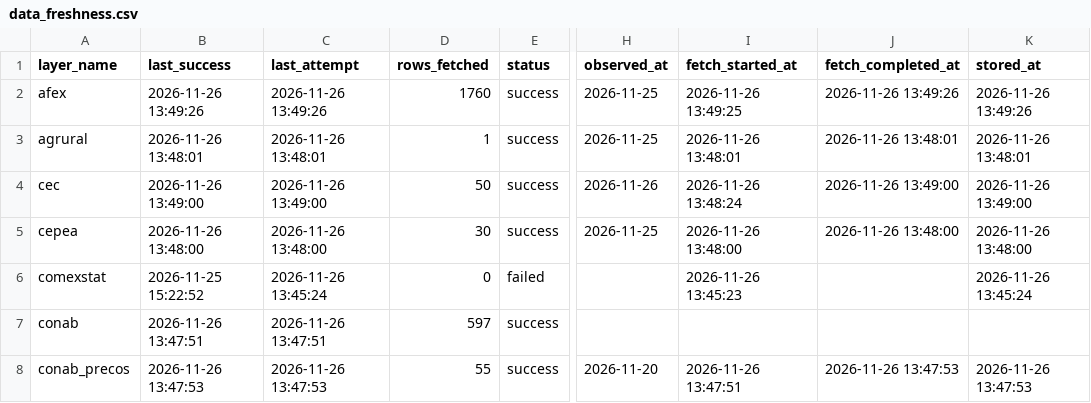
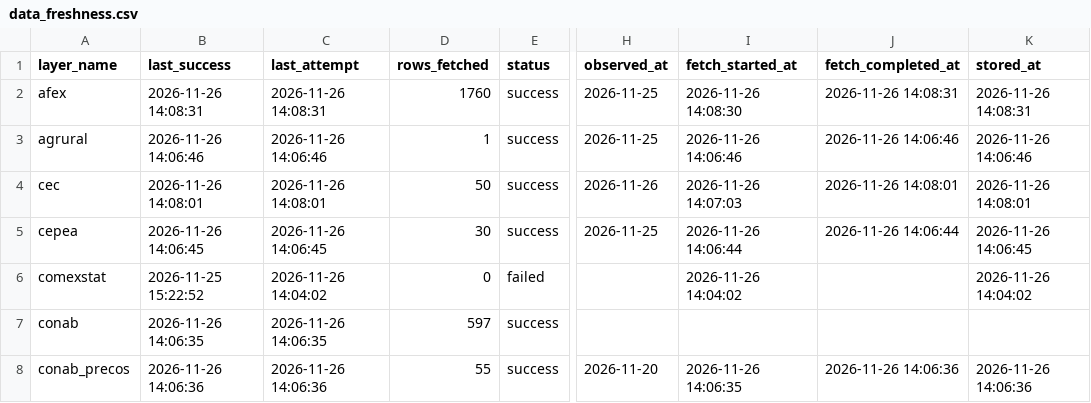
Before and after one commit to philipbergman6-glitch/Mirror-Market, a CSV file: data/history/data_freshness.csv, drawn as a sheet; only a part is shown, gaps mark what is left out; the diff covers the shown part only; the diff names each change by its address in the sheet, - before the commit and + after, or states it on an @@ line.

```diff
--- a/data/history/data_freshness.csv
+++ b/data/history/data_freshness.csv
-B2 (last_success): 2026-11-26 13:49:26
+B2 (last_success): 2026-11-26 14:08:31
-C2 (last_attempt): 2026-11-26 13:49:26
+C2 (last_attempt): 2026-11-26 14:08:31
-I2 (fetch_started_at): 2026-11-26 13:49:25
+I2 (fetch_started_at): 2026-11-26 14:08:30
-J2 (fetch_completed_at): 2026-11-26 13:49:26
+J2 (fetch_completed_at): 2026-11-26 14:08:31
-K2 (stored_at): 2026-11-26 13:49:26
+K2 (stored_at): 2026-11-26 14:08:31
-B3 (last_success): 2026-11-26 13:48:01
+B3 (last_success): 2026-11-26 14:06:46
-C3 (last_attempt): 2026-11-26 13:48:01
+C3 (last_attempt): 2026-11-26 14:06:46
-I3 (fetch_started_at): 2026-11-26 13:48:01
+I3 (fetch_started_at): 2026-11-26 14:06:46
-J3 (fetch_completed_at): 2026-11-26 13:48:01
+J3 (fetch_completed_at): 2026-11-26 14:06:46
-K3 (stored_at): 2026-11-26 13:48:01
+K3 (stored_at): 2026-11-26 14:06:46
-B4 (last_success): 2026-11-26 13:49:00
+B4 (last_success): 2026-11-26 14:08:01
-C4 (last_attempt): 2026-11-26 13:49:00
+C4 (last_attempt): 2026-11-26 14:08:01
-I4 (fetch_started_at): 2026-11-26 13:48:24
+I4 (fetch_started_at): 2026-11-26 14:07:03
-J4 (fetch_completed_at): 2026-11-26 13:49:00
+J4 (fetch_completed_at): 2026-11-26 14:08:01
-K4 (stored_at): 2026-11-26 13:49:00
+K4 (stored_at): 2026-11-26 14:08:01
-B5 (last_success): 2026-11-26 13:48:00
+B5 (last_success): 2026-11-26 14:06:45
-C5 (last_attempt): 2026-11-26 13:48:00
+C5 (last_attempt): 2026-11-26 14:06:45
-I5 (fetch_started_at): 2026-11-26 13:48:00
+I5 (fetch_started_at): 2026-11-26 14:06:44
-J5 (fetch_completed_at): 2026-11-26 13:48:00
+J5 (fetch_completed_at): 2026-11-26 14:06:44
-K5 (stored_at): 2026-11-26 13:48:00
+K5 (stored_at): 2026-11-26 14:06:45
-C6 (last_attempt): 2026-11-26 13:45:24
+C6 (last_attempt): 2026-11-26 14:04:02
-I6 (fetch_started_at): 2026-11-26 13:45:23
+I6 (fetch_started_at): 2026-11-26 14:04:02
-K6 (stored_at): 2026-11-26 13:45:24
+K6 (stored_at): 2026-11-26 14:04:02
-B7 (last_success): 2026-11-26 13:47:51
+B7 (last_success): 2026-11-26 14:06:35
-C7 (last_attempt): 2026-11-26 13:47:51
+C7 (last_attempt): 2026-11-26 14:06:35
-B8 (last_success): 2026-11-26 13:47:53
+B8 (last_success): 2026-11-26 14:06:36
-C8 (last_attempt): 2026-11-26 13:47:53
+C8 (last_attempt): 2026-11-26 14:06:36
-I8 (fetch_started_at): 2026-11-26 13:47:51
+I8 (fetch_started_at): 2026-11-26 14:06:35
-J8 (fetch_completed_at): 2026-11-26 13:47:53
+J8 (fetch_completed_at): 2026-11-26 14:06:36
-K8 (stored_at): 2026-11-26 13:47:53
+K8 (stored_at): 2026-11-26 14:06:36
```
Also changed, not shown: 167 edited cells elsewhere in this file, data/history/cyclone_source_status.csv, 3 other files.
